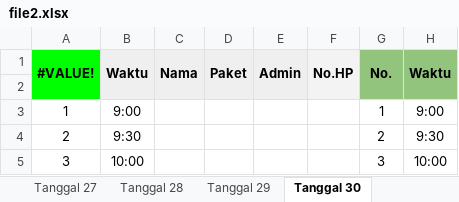
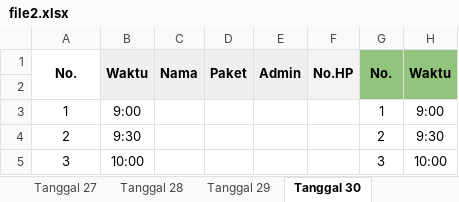
Before and after one commit to whynunuu/FoxeStudio, an Excel workbook: file2.xlsx, sheet Tanggal 30, drawn as a sheet; only a part is shown; values as stored, in another font and other column widths than the file's, no borders; charts and pictures not drawn; the diff names each change by its address in the sheet, - before the commit and + after, or states it on an @@ line.

```diff
--- a/file2.xlsx (sheet Tanggal 30)
+++ b/file2.xlsx (sheet Tanggal 30)
-A1: #VALUE!
+A1: No.
-A1 fill: #00FF00
+A1 fill: none
```
Also changed, not shown: sheet Tanggal 29, file1.xlsm, 3 other files.
